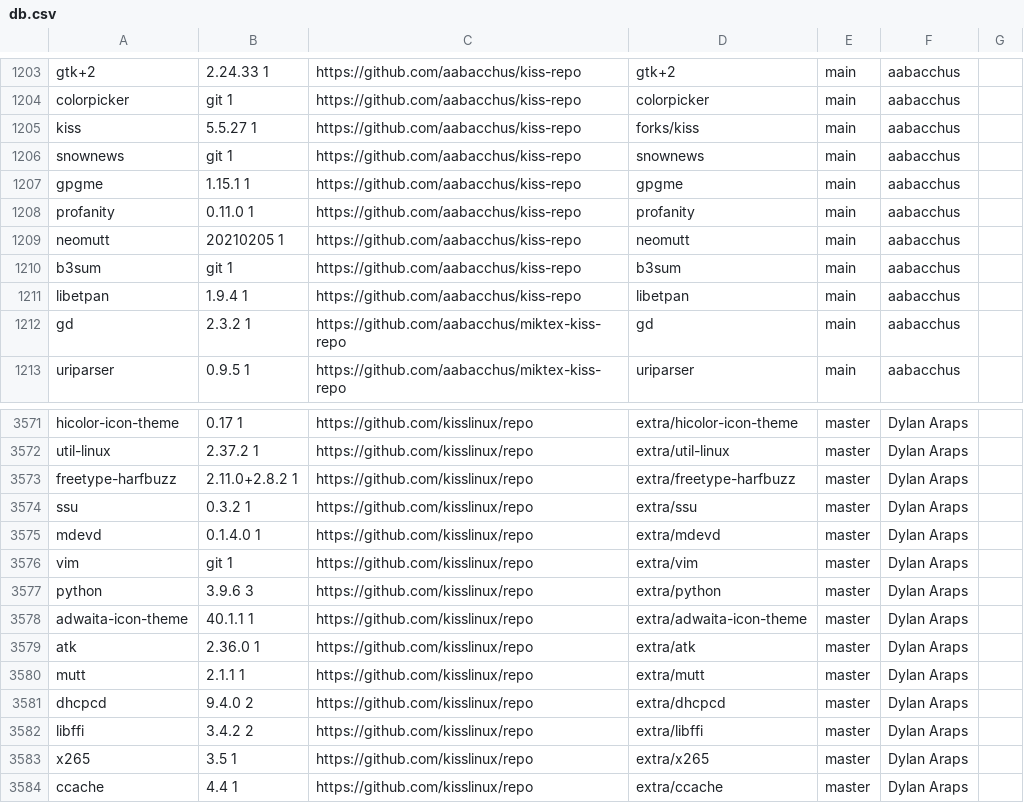
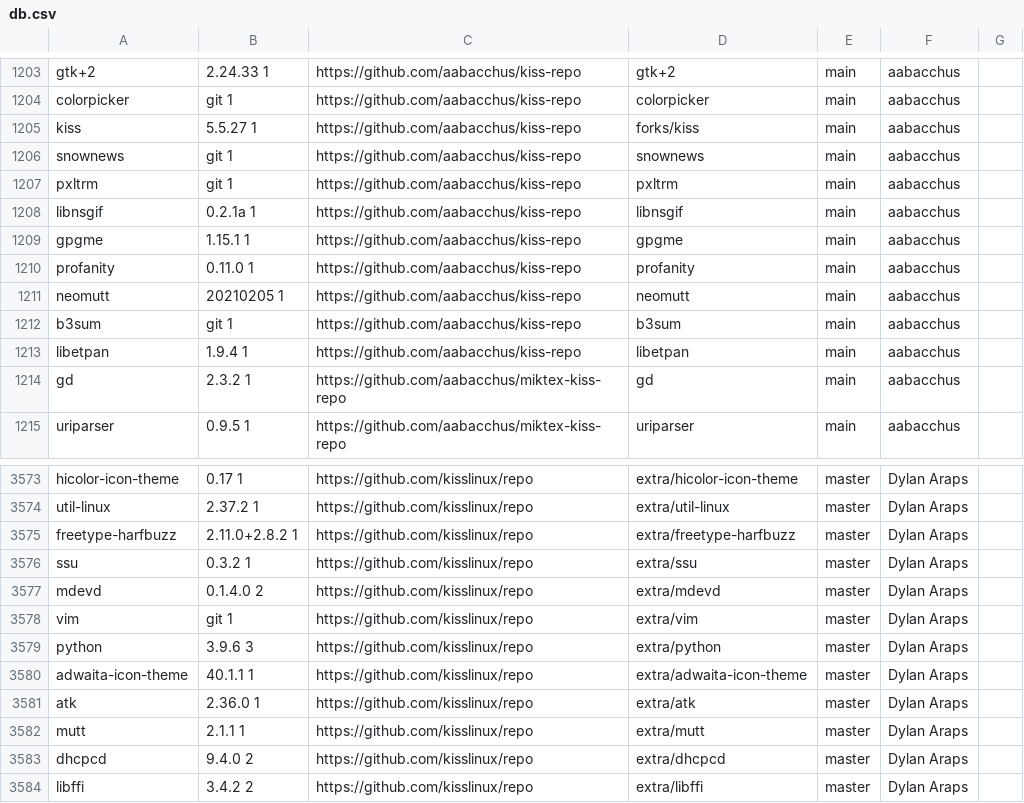
Before and after one commit to jedahan/kiss-find, a CSV file: db.csv, drawn as a sheet; only a part is shown, gaps mark what is left out; the shorter side is filled out with more unchanged rows.

Commit message:
Deploying to github-pages from @ jedahan/kiss-find@5b5acc5e978c86afe08ca5f7a0cc2c1d8c4ef4f4 🚀

```diff
--- a/db.csv
+++ b/db.csv
@@ -1206,2 +1206,4 @@ kiss,5.5.27 1,https://github.com/aabacchus/kiss-repo,forks/kiss,main,"aabacchus"
 snownews,git 1,https://github.com/aabacchus/kiss-repo,snownews,main,"aabacchus"," "
+pxltrm,git 1,https://github.com/aabacchus/kiss-repo,pxltrm,main,"aabacchus"," "
+libnsgif,0.2.1a 1,https://github.com/aabacchus/kiss-repo,libnsgif,main,"aabacchus"," "
 gpgme,1.15.1 1,https://github.com/aabacchus/kiss-repo,gpgme,main,"aabacchus"," "
@@ -3574,3 +3576,3 @@ freetype-harfbuzz,2.11.0+2.8.2 1,https://github.com/kisslinux/repo,extra/freetyp
 ssu,0.3.2 1,https://github.com/kisslinux/repo,extra/ssu,master,"Dylan Araps"," "
-mdevd,0.1.4.0 1,https://github.com/kisslinux/repo,extra/mdevd,master,"Dylan Araps"," "
+mdevd,0.1.4.0 2,https://github.com/kisslinux/repo,extra/mdevd,master,"Dylan Araps"," "
 vim,git 1,https://github.com/kisslinux/repo,extra/vim,master,"Dylan Araps"," "
```
Also changed, not shown: 3 other files.
